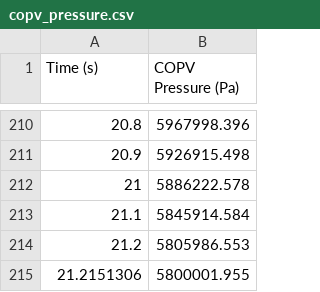
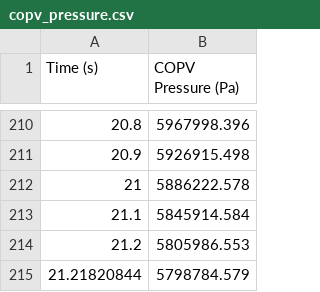
Before and after one commit to saakethramoju/Vespula, a CSV file: VESPULA_PROP_CURVES/copv_pressure.csv, drawn as a sheet; only a part is shown, gaps mark what is left out.

```diff
--- a/VESPULA_PROP_CURVES/copv_pressure.csv
+++ b/VESPULA_PROP_CURVES/copv_pressure.csv
@@ -214,2 +214,2 @@ Time (s),COPV Pressure (Pa)
 21.2,5805986.553
-21.2151306,5800001.955
+21.21820844,5798784.579
```
Also changed, not shown: VESPULA_PROP_CURVES/fuel_liquid_mass.csv, VESPULA_PROP_CURVES/fuel_ullage_gas_mass.csv, 9 other files.
